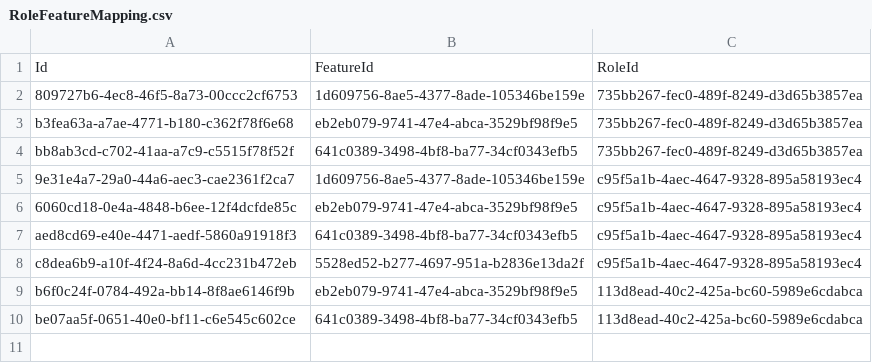
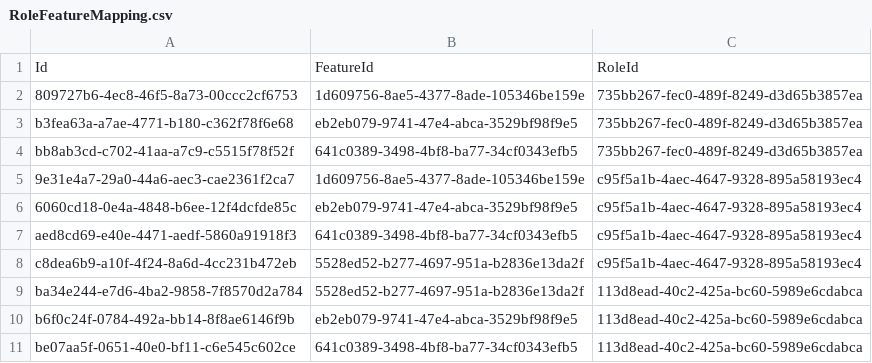
Before and after one commit to balachandhru-hub/main-backend-sila, a CSV file: src/Platform/Identity/Identity.Infrastructure/Migrations/RoleFeatureMapping.csv, drawn as a sheet; the diff names each change by its address in the sheet, - before the commit and + after, or states it on an @@ line.

```diff
--- a/src/Platform/Identity/Identity.Infrastructure/Migrations/RoleFeatureMapping.csv
+++ b/src/Platform/Identity/Identity.Infrastructure/Migrations/RoleFeatureMapping.csv
+row 9: ba34e244-e7d6-4ba2-9858-7f8570d2a784 | 5528ed52-b277-4697-951a-b2836e13da2f | 113d8ead-40c2-425a-bc60-5989e6cdabca
```
Also changed, not shown: 7 other files.
